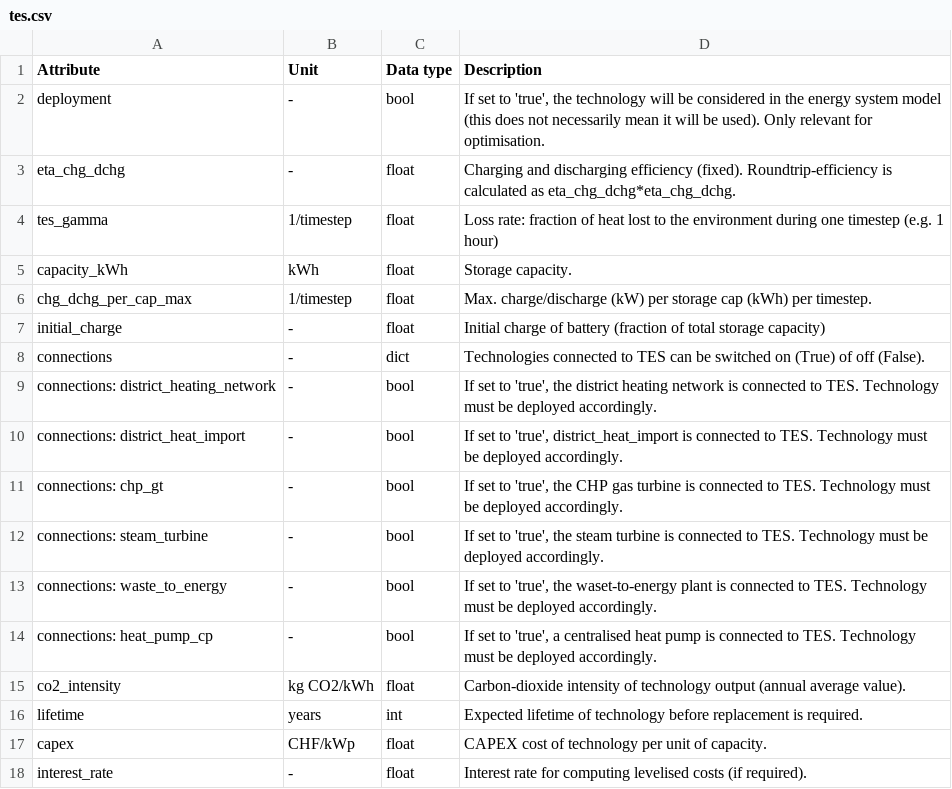
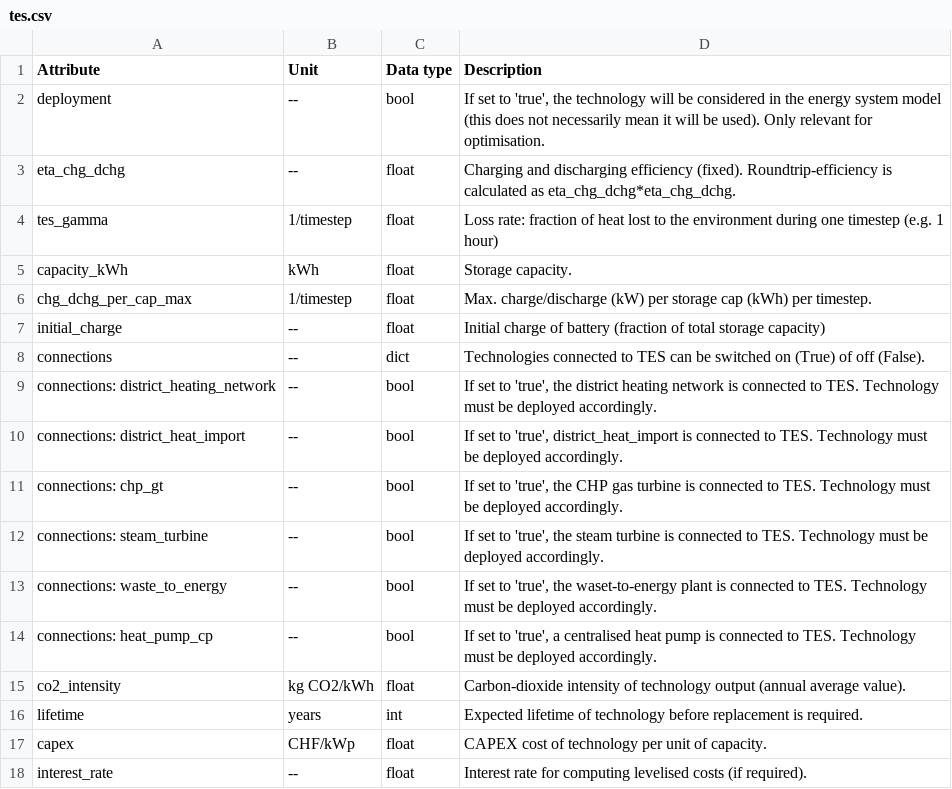
Before and after one commit to HSLUDEM/DEM_Documentation, a CSV file: docs/source/model_architecture/input_csv/tes.csv, drawn as a sheet.

```diff
--- a/docs/source/model_architecture/input_csv/tes.csv
+++ b/docs/source/model_architecture/input_csv/tes.csv
@@ -1,4 +1,4 @@
 Attribute,Unit,Data type,Description
-deployment,-,bool,"If set to 'true', the technology will be considered in the energy system model (this does not necessarily mean it will be used). Only relevant for optimisation."
-eta_chg_dchg,-,float,Charging and discharging efficiency (fixed). Roundtrip-efficiency is calculated as eta_chg_dchg*eta_chg_dchg.
+deployment,--,bool,"If set to 'true', the technology will be considered in the energy system model (this does not necessarily mean it will be used). Only relevant for optimisation."
+eta_chg_dchg,--,float,Charging and discharging efficiency (fixed). Roundtrip-efficiency is calculated as eta_chg_dchg*eta_chg_dchg.
 tes_gamma,1/timestep,float,Loss rate: fraction of heat lost to the environment during one timestep (e.g. 1 hour)
@@ -6,10 +6,10 @@ capacity_kWh,kWh,float,Storage capacity.
 chg_dchg_per_cap_max,1/timestep,float,Max. charge/discharge (kW) per storage cap (kWh) per timestep.
-initial_charge,-,float,Initial charge of battery (fraction of total storage capacity)
-connections,-,dict,Technologies connected to TES can be switched on (True) of off (False).
-connections: district_heating_network,-,bool,"If set to 'true', the district heating network is connected to TES. Technology must be deployed accordingly."
-connections: district_heat_import,-,bool,"If set to 'true', district_heat_import is connected to TES. Technology must be deployed accordingly."
-connections: chp_gt,-,bool,"If set to 'true', the CHP gas turbine is connected to TES. Technology must be deployed accordingly."
-connections: steam_turbine,-,bool,"If set to 'true', the steam turbine is connected to TES. Technology must be deployed accordingly."
-connections: waste_to_energy,-,bool,"If set to 'true', the waset-to-energy plant is connected to TES. Technology must be deployed accordingly."
-connections: heat_pump_cp,-,bool,"If set to 'true', a centralised heat pump is connected to TES. Technology must be deployed accordingly."
+initial_charge,--,float,Initial charge of battery (fraction of total storage capacity)
+connections,--,dict,Technologies connected to TES can be switched on (True) of off (False).
+connections: district_heating_network,--,bool,"If set to 'true', the district heating network is connected to TES. Technology must be deployed accordingly."
+connections: district_heat_import,--,bool,"If set to 'true', district_heat_import is connected to TES. Technology must be deployed accordingly."
+connections: chp_gt,--,bool,"If set to 'true', the CHP gas turbine is connected to TES. Technology must be deployed accordingly."
+connections: steam_turbine,--,bool,"If set to 'true', the steam turbine is connected to TES. Technology must be deployed accordingly."
+connections: waste_to_energy,--,bool,"If set to 'true', the waset-to-energy plant is connected to TES. Technology must be deployed accordingly."
+connections: heat_pump_cp,--,bool,"If set to 'true', a centralised heat pump is connected to TES. Technology must be deployed accordingly."
 co2_intensity,kg CO2/kWh,float,Carbon-dioxide intensity of technology output (annual average value).
@@ -17,2 +17,2 @@ lifetime,years,int,Expected lifetime of technology before replacement is require
 capex,CHF/kWp,float,CAPEX cost of technology per unit of capacity.
-interest_rate,-,float,Interest rate for computing levelised costs (if required).
+interest_rate,--,float,Interest rate for computing levelised costs (if required).
```
Also changed, not shown: docs/source/model_architecture/input_csv/anaerobic_digestion_upgrade_hydrogen.csv, docs/source/model_architecture/input_csv/district_heating.csv, 29 other files.
